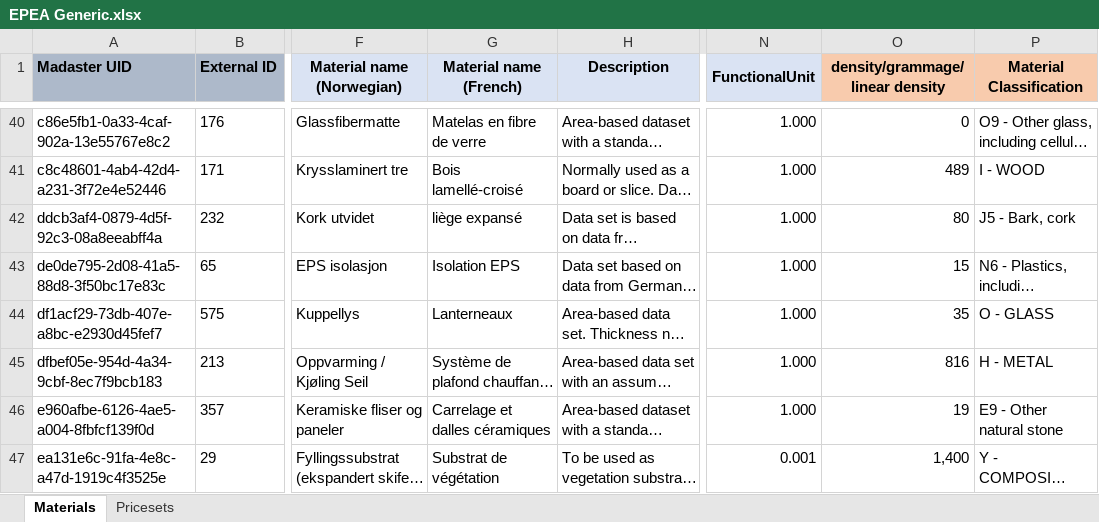
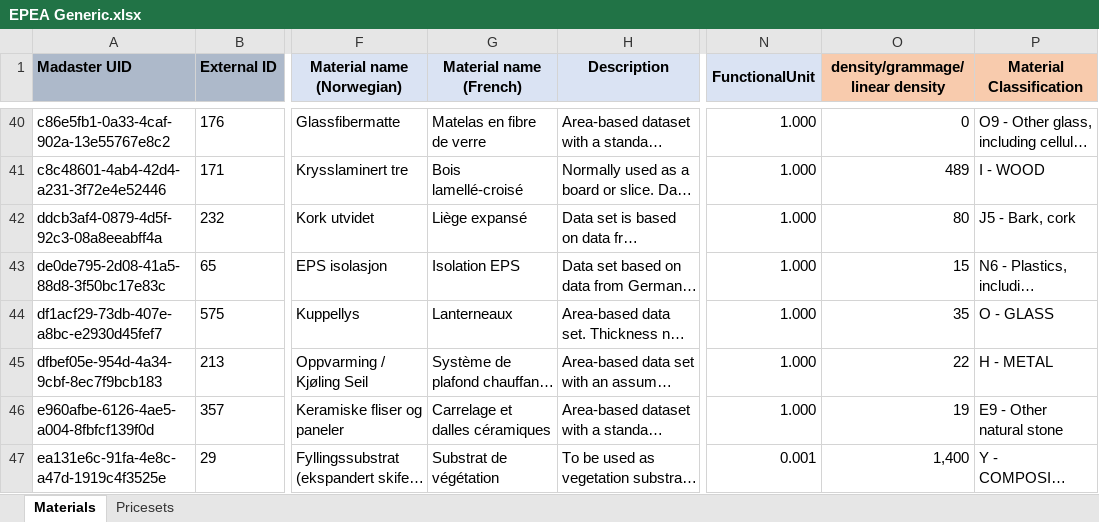
Before and after one commit to madaster/madaster.github.io, an Excel workbook: files/en/EPEA Generic.xlsx, sheet Materials, drawn as a sheet; only a part is shown, gaps mark what is left out; long unchanged cells end in …; values as stored, in another font and other column widths than the file's, no borders; the diff covers the shown part only; the diff names each change by its address in the sheet, - before the commit and + after, or states it on an @@ line.

```diff
--- a/files/en/EPEA Generic.xlsx (sheet Materials)
+++ b/files/en/EPEA Generic.xlsx (sheet Materials)
-G42 (Material name (French)): liège expansé
+G42 (Material name (French)): Liège expansé
-O45 (density/grammage/linear density): 816
+O45 (density/grammage/linear density): 22
```
Also changed, not shown: 48 edited cells elsewhere in this sheet.
